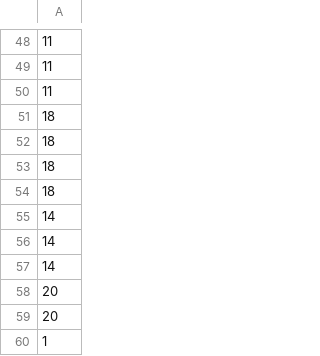
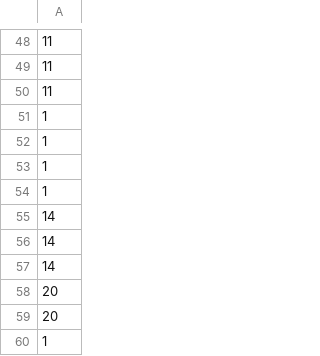
Before and after one commit to byte-bit06/Mr-Aura---PTCG-AI-Battle-Challenge-Simulation, a CSV file: Network_training/Wall_V6/deck.csv, drawn as a sheet; only a part is shown, gaps mark what is left out.

```diff
--- a/Network_training/Wall_V6/deck.csv
+++ b/Network_training/Wall_V6/deck.csv
@@ -50,6 +50,6 @@
 11
-18
-18
-18
-18
+1
+1
+1
+1
 14
```
Also changed, not shown: 8 other files.
